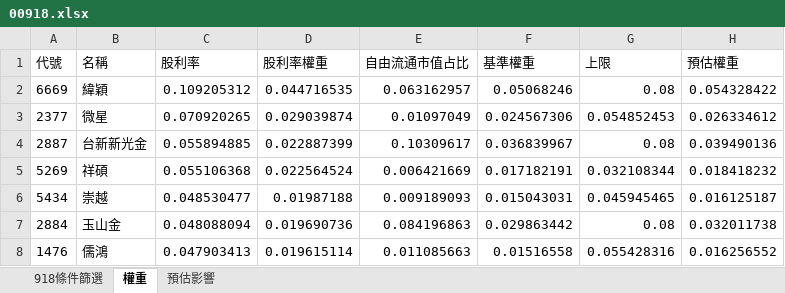
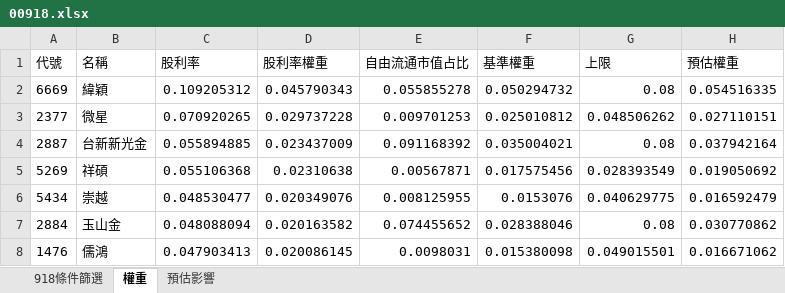
Before and after one commit to Jagon7/jagon-space-station, an Excel workbook: data/rebalance/pred/00918.xlsx, sheet 權重, drawn as a sheet; only a part is shown; values as stored, in another font and other column widths than the file's, no borders; the diff covers the shown part only; the diff names each change by its address in the sheet, - before the commit and + after, or states it on an @@ line.

```diff
--- a/data/rebalance/pred/00918.xlsx (sheet 權重)
+++ b/data/rebalance/pred/00918.xlsx (sheet 權重)
-D2 (股利率權重): 0.044716535
+D2 (股利率權重): 0.045790343
-E2 (自由流通市值占比): 0.063162957
+E2 (自由流通市值占比): 0.055855278
-F2 (基準權重): 0.05068246
+F2 (基準權重): 0.050294732
-H2 (預估權重): 0.054328422
+H2 (預估權重): 0.054516335
-D3 (股利率權重): 0.029039874
+D3 (股利率權重): 0.029737228
-E3 (自由流通市值占比): 0.01097049
+E3 (自由流通市值占比): 0.009701253
-F3 (基準權重): 0.024567306
+F3 (基準權重): 0.025010812
-G3 (上限): 0.054852453
+G3 (上限): 0.048506262
-H3 (預估權重): 0.026334612
+H3 (預估權重): 0.027110151
-D4 (股利率權重): 0.022887399
+D4 (股利率權重): 0.023437009
-E4 (自由流通市值占比): 0.10309617
+E4 (自由流通市值占比): 0.091168392
-F4 (基準權重): 0.036839967
+F4 (基準權重): 0.035004021
-H4 (預估權重): 0.039490136
+H4 (預估權重): 0.037942164
-D5 (股利率權重): 0.022564524
+D5 (股利率權重): 0.02310638
-E5 (自由流通市值占比): 0.006421669
+E5 (自由流通市值占比): 0.00567871
-F5 (基準權重): 0.017182191
+F5 (基準權重): 0.017575456
-G5 (上限): 0.032108344
+G5 (上限): 0.028393549
-H5 (預估權重): 0.018418232
+H5 (預估權重): 0.019050692
-D6 (股利率權重): 0.01987188
+D6 (股利率權重): 0.020349076
-E6 (自由流通市值占比): 0.009189093
+E6 (自由流通市值占比): 0.008125955
-F6 (基準權重): 0.015043031
+F6 (基準權重): 0.0153076
-G6 (上限): 0.045945465
+G6 (上限): 0.040629775
-H6 (預估權重): 0.016125187
+H6 (預估權重): 0.016592479
-D7 (股利率權重): 0.019690736
+D7 (股利率權重): 0.020163582
-E7 (自由流通市值占比): 0.084196863
+E7 (自由流通市值占比): 0.074455652
-F7 (基準權重): 0.029863442
+F7 (基準權重): 0.028388046
-H7 (預估權重): 0.032011738
+H7 (預估權重): 0.030770862
-D8 (股利率權重): 0.019615114
+D8 (股利率權重): 0.020086145
-E8 (自由流通市值占比): 0.011085663
+E8 (自由流通市值占比): 0.0098031
-F8 (基準權重): 0.01516558
+F8 (基準權重): 0.015380098
-G8 (上限): 0.055428316
+G8 (上限): 0.049015501
-H8 (預估權重): 0.016256552
+H8 (預估權重): 0.016671062
```
Also changed, not shown: 3 added rows, 3 removed rows and 89 edited cells elsewhere in this sheet, sheet 預估影響, sheet 918條件篩選, data/rebalance/pred/0050.xlsx, data/rebalance/pred/0051.xlsx, 7 other files.
